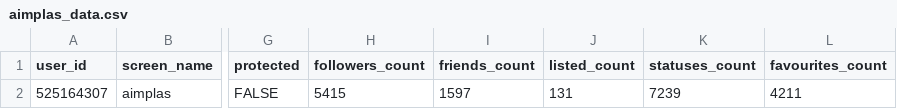
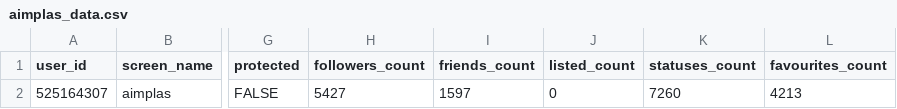
Before and after one commit to dicesAimplas/tw_dices, a CSV file: data_output/aimplas_data.csv, drawn as a sheet; only a part is shown, gaps mark what is left out; the diff names each change by its address in the sheet, - before the commit and + after, or states it on an @@ line.

```diff
--- a/data_output/aimplas_data.csv
+++ b/data_output/aimplas_data.csv
-H2 (followers_count): 5415
+H2 (followers_count): 5427
-J2 (listed_count): 131
+J2 (listed_count): 0
-K2 (statuses_count): 7239
+K2 (statuses_count): 7260
-L2 (favourites_count): 4211
+L2 (favourites_count): 4213
```
Also changed, not shown: data_output/new_followers.csv, data_output/stop_followers.csv, 2 other files.
